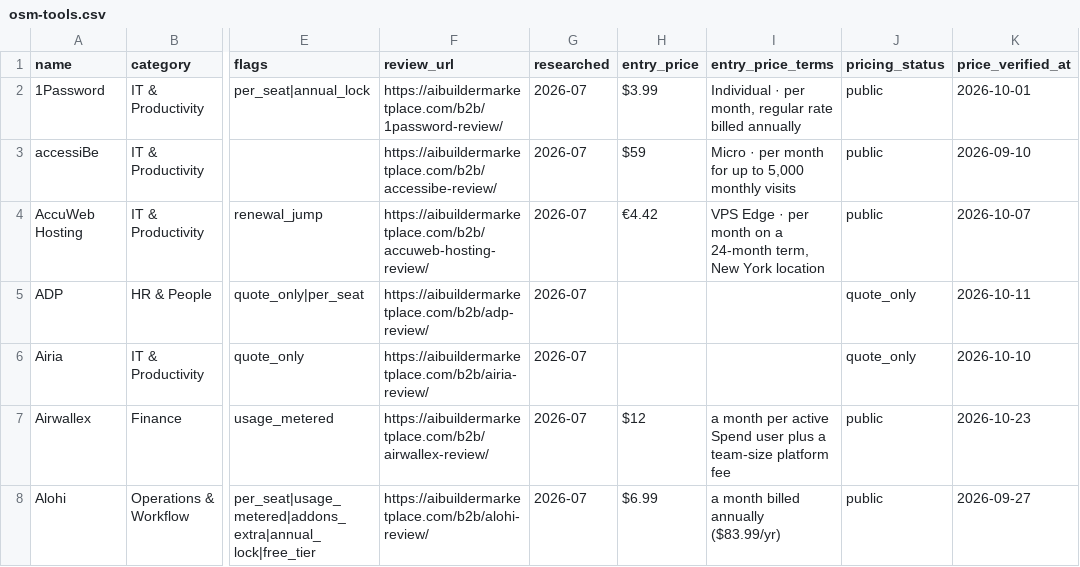
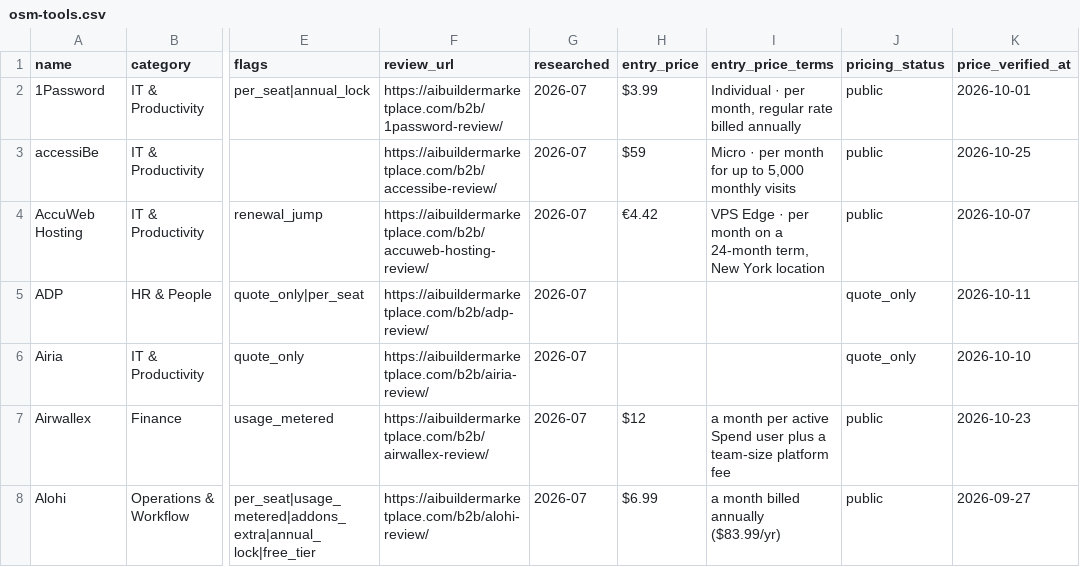
Before and after one commit to NewBegin-gif/officesoftwaremarketplace, a CSV file: data/osm-tools.csv, drawn as a sheet; only a part is shown, gaps mark what is left out; the diff names each change by its address in the sheet, - before the commit and + after, or states it on an @@ line.

```diff
--- a/data/osm-tools.csv
+++ b/data/osm-tools.csv
-K3 (price_verified_at): 2026-09-10
+K3 (price_verified_at): 2026-10-25
```
Also changed, not shown: 2 other files.
